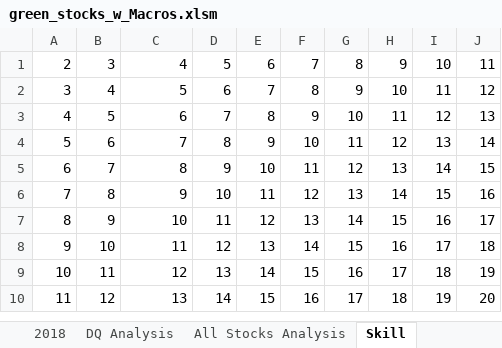
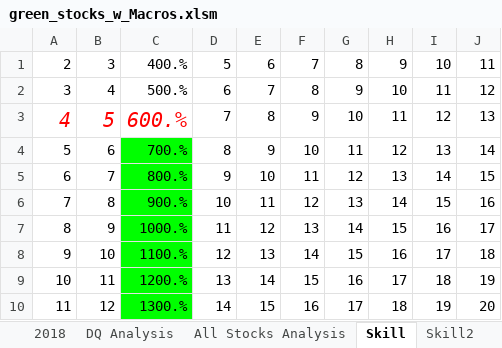
Before and after one commit to Jenny16x/Stock-Analysis, an Excel workbook: green_stocks_w_Macros.xlsm, sheet Skill, drawn as a sheet; values as stored, in another font and other column widths than the file's, no borders; the diff names each change by its address in the sheet, - before the commit and + after, or states it on an @@ line.

```diff
--- a/green_stocks_w_Macros.xlsm (sheet Skill)
+++ b/green_stocks_w_Macros.xlsm (sheet Skill)
+sheet tab: Skill2
-C1: 4
+C1: 400.%
-C2: 5
+C2: 500.%
@@ A3:C3 italic: off → on, text colour: black → #FF0000, text size: larger @@
-C3: 6
+C3: 600.%
-C4: 7
+C4: 700.%
-C4:C10 fill: none
+C4:C10 fill: #00FF00
-C5: 8
+C5: 800.%
-C6: 9
+C6: 900.%
-C7: 10
+C7: 1000.%
-C8: 11
+C8: 1100.%
-C9: 12
+C9: 1200.%
-C10: 13
+C10: 1300.%
```
Also changed, not shown: sheet All Stocks Analysis.
